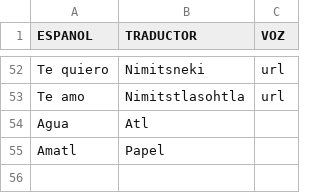
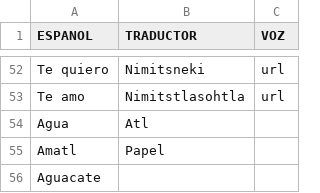
Before and after one commit to aplicacionnaualt-lgtm/diccionario, a CSV file: nahualt.csv, drawn as a sheet; only a part is shown, gaps mark what is left out; the diff names each change by its address in the sheet, - before the commit and + after, or states it on an @@ line.

Commit message:
Actualización con BOM UTF-8 para nahuatl - 2026-04-14T20:34:30.635Z

```diff
--- a/nahualt.csv
+++ b/nahualt.csv
+row 56: Aguacate
```
